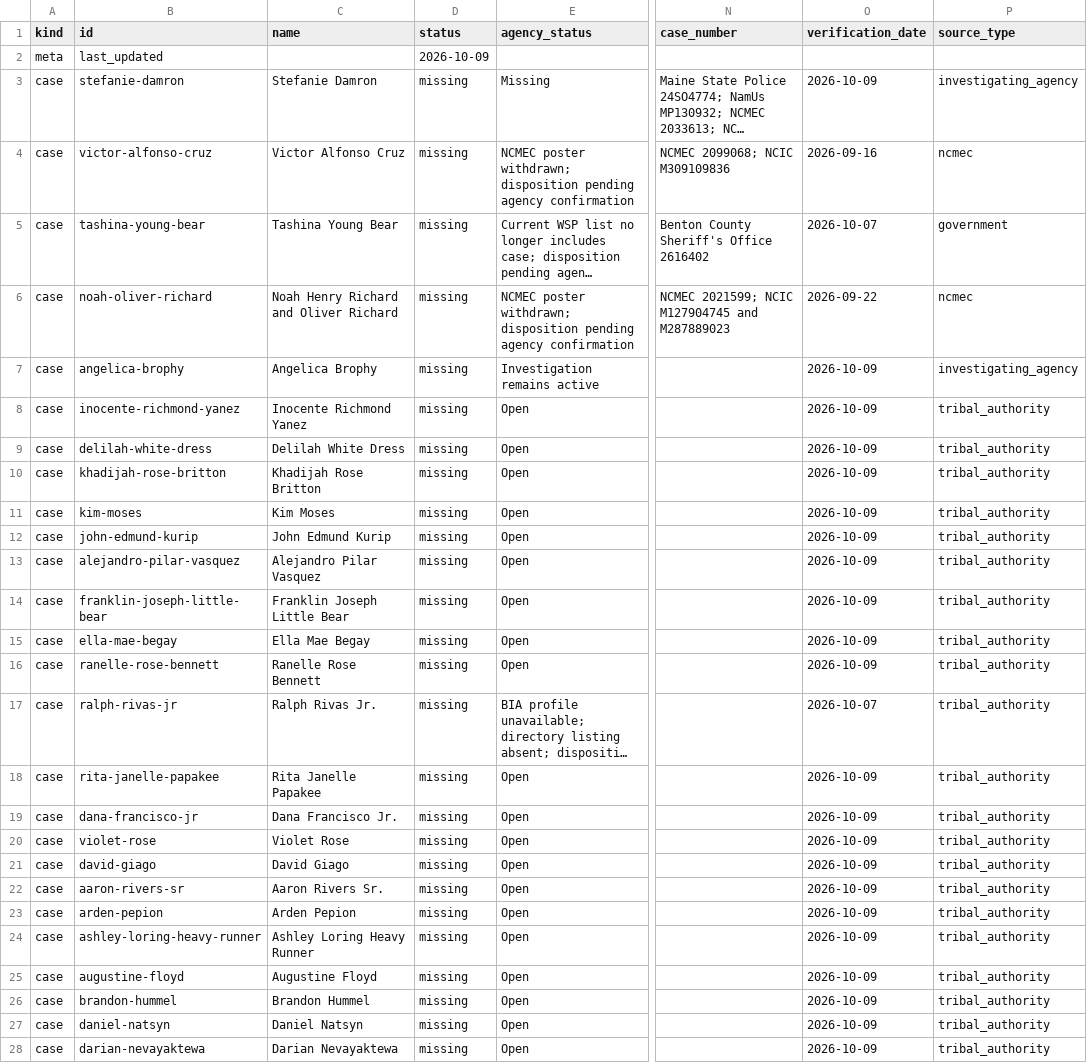
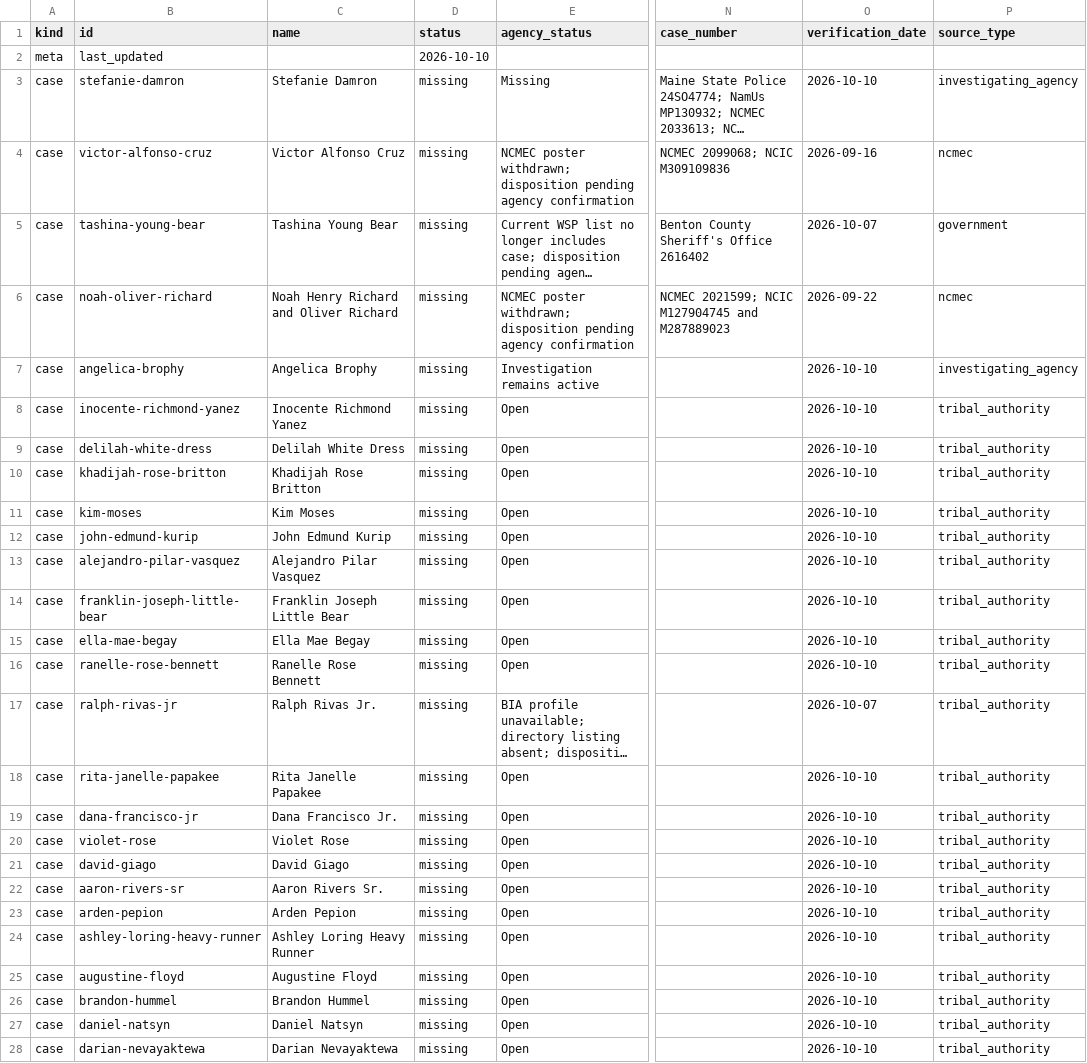
Before and after one commit to cassiancreed/cassiancreed-astro, a TSV file: src/data/missing-persons.tsv, drawn as a sheet; only a part is shown, gaps mark what is left out; long unchanged cells end in …; the diff covers the shown part only; the diff names each change by its address in the sheet, - before the commit and + after, or states it on an @@ line.

Commit message:
Missing Persons daily update — October 10, 2026
Verify the full roster, hold two withdrawn notices without inferring disposition, restore Sarah Gannon through her successor notice, add Thomas Corcoran, repair two official source routes, and refresh the public verification date.

```diff
--- a/src/data/missing-persons.tsv
+++ b/src/data/missing-persons.tsv
-D2 (status): 2026-10-09
+D2 (status): 2026-10-10
-O3 (verification_date): 2026-10-09
+O3 (verification_date): 2026-10-10
-O7:O16 (verification_date): 2026-10-09
+O7:O16 (verification_date): 2026-10-10
-O18:O28 (verification_date): 2026-10-09
+O18:O28 (verification_date): 2026-10-10
```
Also changed, not shown: 1 added row and 114 edited cells elsewhere in this file.
